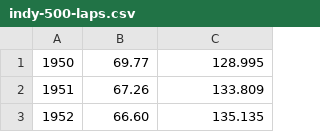
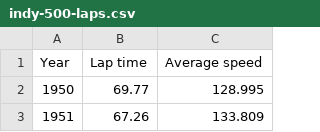
Before and after one commit to adrien3d/go-matplotlib, a CSV file: indy-500-laps.csv, drawn as a sheet; only a part is shown; the shorter side is filled out with more unchanged rows; the diff names each change by its address in the sheet, - before the commit and + after, or states it on an @@ line.

```diff
--- a/indy-500-laps.csv
+++ b/indy-500-laps.csv
+row 1: Year | Lap time | Average speed
```
Also changed, not shown: 2 other files.
